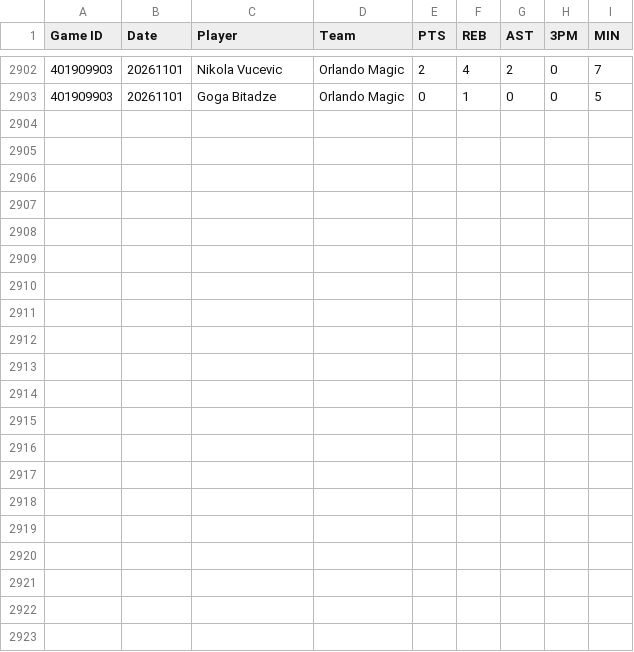
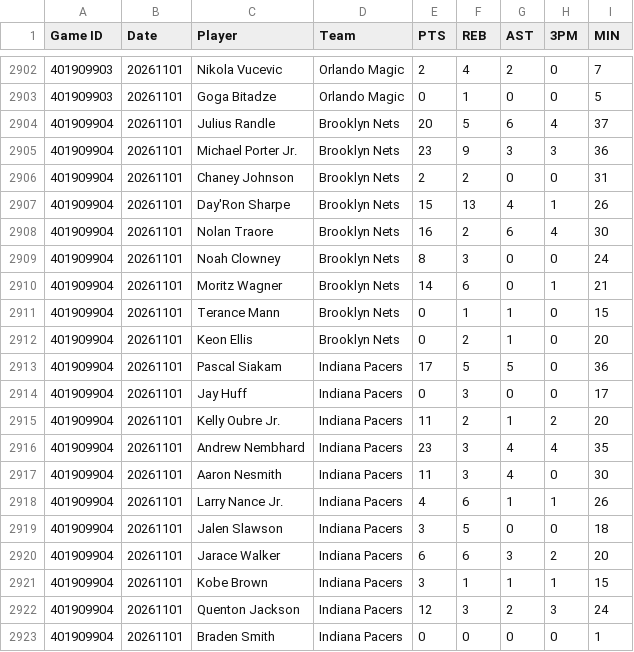
Before and after one commit to DanielBay1998/PropEdge-web, a CSV file: data/nba_2026_27.csv, drawn as a sheet; only a part is shown, gaps mark what is left out.

```diff
--- a/data/nba_2026_27.csv
+++ b/data/nba_2026_27.csv
@@ -2903 +2903,21 @@ Game ID,Date,Player,Team,PTS,REB,AST,3PM,MIN
 401909903,20261101,Goga Bitadze,Orlando Magic,0,1,0,0,5
+401909904,20261101,Julius Randle,Brooklyn Nets,20,5,6,4,37
+401909904,20261101,Michael Porter Jr.,Brooklyn Nets,23,9,3,3,36
+401909904,20261101,Chaney Johnson,Brooklyn Nets,2,2,0,0,31
+401909904,20261101,Day'Ron Sharpe,Brooklyn Nets,15,13,4,1,26
+401909904,20261101,Nolan Traore,Brooklyn Nets,16,2,6,4,30
+401909904,20261101,Noah Clowney,Brooklyn Nets,8,3,0,0,24
+401909904,20261101,Moritz Wagner,Brooklyn Nets,14,6,0,1,21
+401909904,20261101,Terance Mann,Brooklyn Nets,0,1,1,0,15
+401909904,20261101,Keon Ellis,Brooklyn Nets,0,2,1,0,20
+401909904,20261101,Pascal Siakam,Indiana Pacers,17,5,5,0,36
+401909904,20261101,Jay Huff,Indiana Pacers,0,3,0,0,17
+401909904,20261101,Kelly Oubre Jr.,Indiana Pacers,11,2,1,2,20
+401909904,20261101,Andrew Nembhard,Indiana Pacers,23,3,4,4,35
+401909904,20261101,Aaron Nesmith,Indiana Pacers,11,3,4,0,30
+401909904,20261101,Larry Nance Jr.,Indiana Pacers,4,6,1,1,26
+401909904,20261101,Jalen Slawson,Indiana Pacers,3,5,0,0,18
+401909904,20261101,Jarace Walker,Indiana Pacers,6,6,3,2,20
+401909904,20261101,Kobe Brown,Indiana Pacers,3,1,1,1,15
+401909904,20261101,Quenton Jackson,Indiana Pacers,12,3,2,3,24
+401909904,20261101,Braden Smith,Indiana Pacers,0,0,0,0,1
```
Also changed, not shown: 3 other files.
